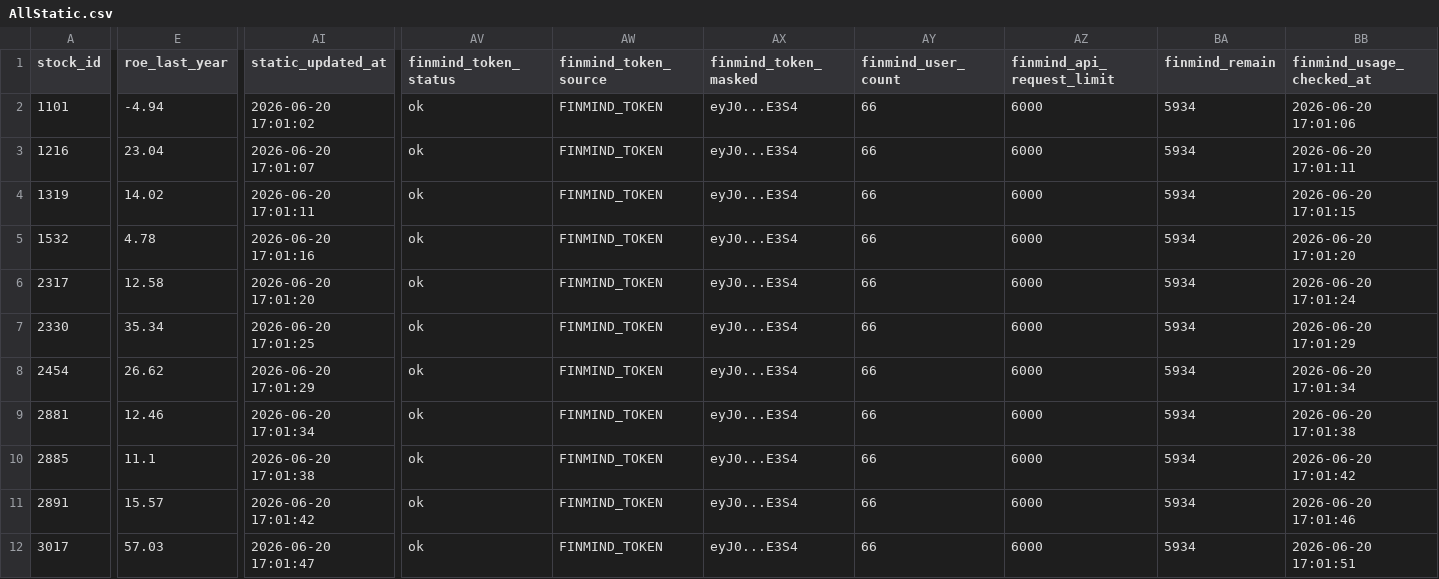
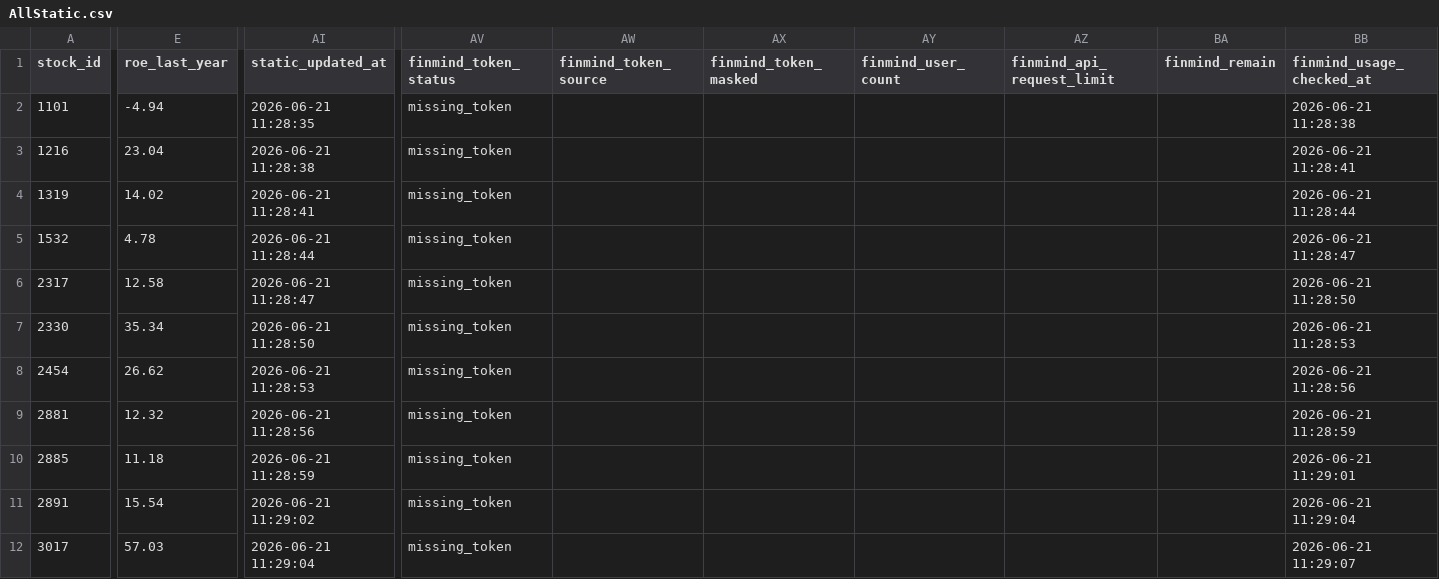
Before and after one commit to ONicole0101/Holding, a CSV file: AllStatic.csv, drawn as a sheet; only a part is shown, gaps mark what is left out; the diff covers the shown part only; the diff names each change by its address in the sheet, - before the commit and + after, or states it on an @@ line.

```diff
--- a/AllStatic.csv
+++ b/AllStatic.csv
-AI2 (static_updated_at): 2026-06-20 17:01:02
+AI2 (static_updated_at): 2026-06-21 11:28:35
-AV2:AV12 (finmind_token_status): ok
+AV2:AV12 (finmind_token_status): missing_token
-AW2:AW12 (finmind_token_source): FINMIND_TOKEN
+AW2:AW12 (finmind_token_source): (empty)
-AX2:AX12 (finmind_token_masked): eyJ0...E3S4
+AX2:AX12 (finmind_token_masked): (empty)
-AY2:AY12 (finmind_user_count): 66
+AY2:AY12 (finmind_user_count): (empty)
-AZ2:AZ12 (finmind_api_request_limit): 6000
+AZ2:AZ12 (finmind_api_request_limit): (empty)
-BA2:BA12 (finmind_remain): 5934
+BA2:BA12 (finmind_remain): (empty)
-BB2 (finmind_usage_checked_at): 2026-06-20 17:01:06
+BB2 (finmind_usage_checked_at): 2026-06-21 11:28:38
-AI3 (static_updated_at): 2026-06-20 17:01:07
+AI3 (static_updated_at): 2026-06-21 11:28:38
-BB3 (finmind_usage_checked_at): 2026-06-20 17:01:11
+BB3 (finmind_usage_checked_at): 2026-06-21 11:28:41
-AI4 (static_updated_at): 2026-06-20 17:01:11
+AI4 (static_updated_at): 2026-06-21 11:28:41
-BB4 (finmind_usage_checked_at): 2026-06-20 17:01:15
+BB4 (finmind_usage_checked_at): 2026-06-21 11:28:44
-AI5 (static_updated_at): 2026-06-20 17:01:16
+AI5 (static_updated_at): 2026-06-21 11:28:44
-BB5 (finmind_usage_checked_at): 2026-06-20 17:01:20
+BB5 (finmind_usage_checked_at): 2026-06-21 11:28:47
-AI6 (static_updated_at): 2026-06-20 17:01:20
+AI6 (static_updated_at): 2026-06-21 11:28:47
-BB6 (finmind_usage_checked_at): 2026-06-20 17:01:24
+BB6 (finmind_usage_checked_at): 2026-06-21 11:28:50
-AI7 (static_updated_at): 2026-06-20 17:01:25
+AI7 (static_updated_at): 2026-06-21 11:28:50
-BB7 (finmind_usage_checked_at): 2026-06-20 17:01:29
+BB7 (finmind_usage_checked_at): 2026-06-21 11:28:53
-AI8 (static_updated_at): 2026-06-20 17:01:29
+AI8 (static_updated_at): 2026-06-21 11:28:53
-BB8 (finmind_usage_checked_at): 2026-06-20 17:01:34
+BB8 (finmind_usage_checked_at): 2026-06-21 11:28:56
-E9 (roe_last_year): 12.46
+E9 (roe_last_year): 12.32
-AI9 (static_updated_at): 2026-06-20 17:01:34
+AI9 (static_updated_at): 2026-06-21 11:28:56
-BB9 (finmind_usage_checked_at): 2026-06-20 17:01:38
+BB9 (finmind_usage_checked_at): 2026-06-21 11:28:59
-E10 (roe_last_year): 11.1
+E10 (roe_last_year): 11.18
-AI10 (static_updated_at): 2026-06-20 17:01:38
+AI10 (static_updated_at): 2026-06-21 11:28:59
-BB10 (finmind_usage_checked_at): 2026-06-20 17:01:42
+BB10 (finmind_usage_checked_at): 2026-06-21 11:29:01
-E11 (roe_last_year): 15.57
+E11 (roe_last_year): 15.54
-AI11 (static_updated_at): 2026-06-20 17:01:42
+AI11 (static_updated_at): 2026-06-21 11:29:02
-BB11 (finmind_usage_checked_at): 2026-06-20 17:01:46
+BB11 (finmind_usage_checked_at): 2026-06-21 11:29:04
-AI12 (static_updated_at): 2026-06-20 17:01:47
+AI12 (static_updated_at): 2026-06-21 11:29:04
-BB12 (finmind_usage_checked_at): 2026-06-20 17:01:51
+BB12 (finmind_usage_checked_at): 2026-06-21 11:29:07
```
Also changed, not shown: 98 edited cells elsewhere in this file, AllStatic_news.csv, 2 other files.
